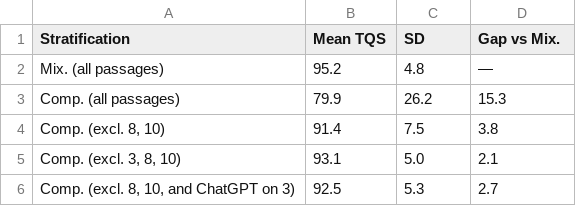
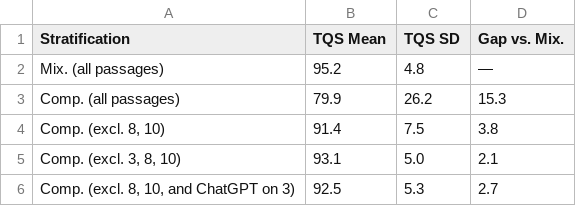
Before and after one commit to campattison/galen_project, a CSV file: analysis/outputs/table_3.csv, drawn as a sheet.

Commit message:
Relabel table columns and the Figure 1 axis; add error-type correlations without Comp. 8 and 10
Table 3 heads its columns "TQS Mean", "TQS SD" and "Gap vs. Mix." (also in
table_3_values.csv). Tables SM1, SM4, SM5 and SM7 head the passage column "Passage"
(was "#", "Chunk", "Ch."), and optional/render_figure1.py labels the axis "Passage",
prefers Arial-like fonts and saves at 300 dpi.

08 also correlates rarity with Terminology and with Accuracy errors over the eight
Comp. passages other than 8 and 10 (Pearson and Spearman, with p; statistics
err_*_x810), and rarity_vs_error_type.csv gives both sets of passages. No other
output changes. run_all.sh and verify.py PASS (91 files); pyflakes clean.

```diff
--- a/analysis/outputs/table_3.csv
+++ b/analysis/outputs/table_3.csv
@@ -1,2 +1,2 @@
-Stratification,Mean TQS,SD,Gap vs Mix.
+Stratification,TQS Mean,TQS SD,Gap vs. Mix.
 Mix. (all passages),95.2,4.8,—
```
Also changed, not shown: analysis/outputs/statistics_08_rarity_stats.csv, analysis/outputs/table_3_values.csv, 12 other files.
